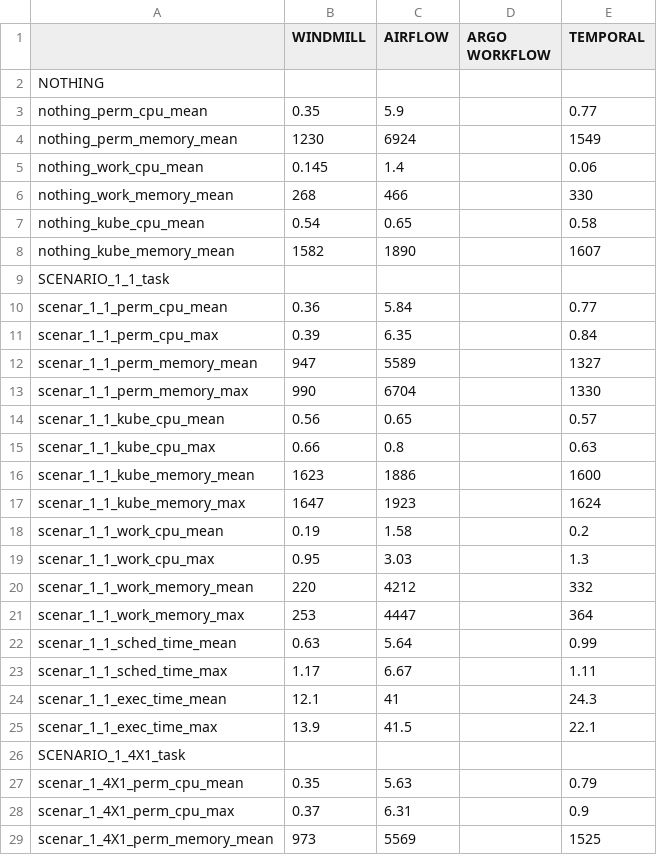
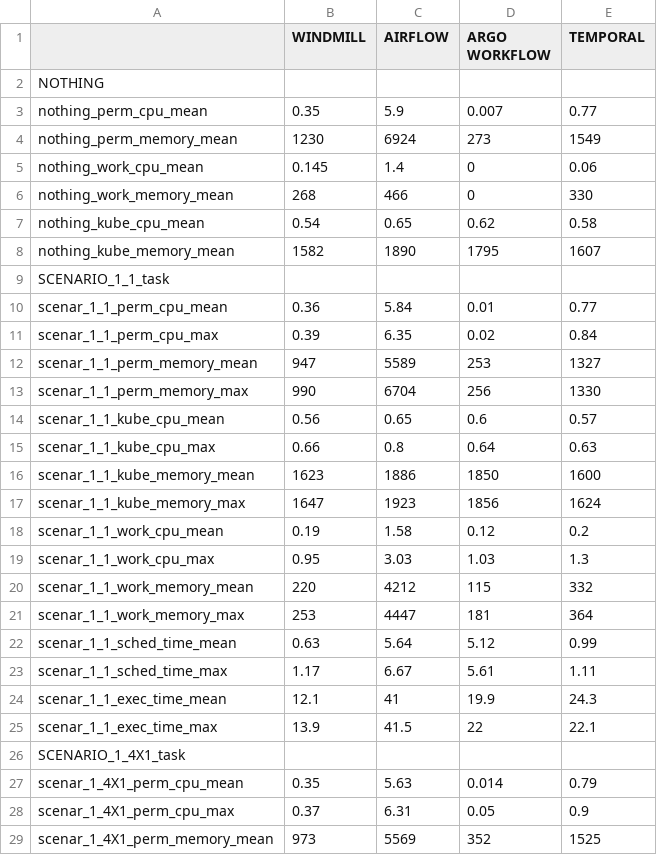
Before and after one commit to Jesshuan/Orchestrators-benchmark, a CSV file: benchmark-results-analysis/result/bench_raw_results_3.csv, drawn as a sheet; only a part is shown; the diff covers the shown part only.

Commit message:
feat: update results with the 4 orchestrator, experiment 3... all finalized

```diff
--- a/benchmark-results-analysis/result/bench_raw_results_3.csv
+++ b/benchmark-results-analysis/result/bench_raw_results_3.csv
@@ -2,28 +2,28 @@
 NOTHING,,,,
-nothing_perm_cpu_mean,0.35,5.9,,0.77
-nothing_perm_memory_mean,1230,6924,,1549
-nothing_work_cpu_mean,0.145,1.4,,0.06
-nothing_work_memory_mean,268,466,,330
-nothing_kube_cpu_mean,0.54,0.65,,0.58
-nothing_kube_memory_mean,1582,1890,,1607
+nothing_perm_cpu_mean,0.35,5.9,0.007,0.77
+nothing_perm_memory_mean,1230,6924,273,1549
+nothing_work_cpu_mean,0.145,1.4,0,0.06
+nothing_work_memory_mean,268,466,0,330
+nothing_kube_cpu_mean,0.54,0.65,0.62,0.58
+nothing_kube_memory_mean,1582,1890,1795,1607
 SCENARIO_1_1_task,,,,
-scenar_1_1_perm_cpu_mean,0.36,5.84,,0.77
-scenar_1_1_perm_cpu_max,0.39,6.35,,0.84
-scenar_1_1_perm_memory_mean,947,5589,,1327
-scenar_1_1_perm_memory_max,990,6704,,1330
-scenar_1_1_kube_cpu_mean,0.56,0.65,,0.57
-scenar_1_1_kube_cpu_max,0.66,0.8,,0.63
-scenar_1_1_kube_memory_mean,1623,1886,,1600
-scenar_1_1_kube_memory_max,1647,1923,,1624
-scenar_1_1_work_cpu_mean,0.19,1.58,,0.2
-scenar_1_1_work_cpu_max,0.95,3.03,,1.3
-scenar_1_1_work_memory_mean,220,4212,,332
-scenar_1_1_work_memory_max,253,4447,,364
-scenar_1_1_sched_time_mean,0.63,5.64,,0.99
-scenar_1_1_sched_time_max,1.17,6.67,,1.11
-scenar_1_1_exec_time_mean,12.1,41,,24.3
-scenar_1_1_exec_time_max,13.9,41.5,,22.1
+scenar_1_1_perm_cpu_mean,0.36,5.84,0.01,0.77
+scenar_1_1_perm_cpu_max,0.39,6.35,0.02,0.84
+scenar_1_1_perm_memory_mean,947,5589,253,1327
+scenar_1_1_perm_memory_max,990,6704,256,1330
+scenar_1_1_kube_cpu_mean,0.56,0.65,0.6,0.57
+scenar_1_1_kube_cpu_max,0.66,0.8,0.64,0.63
+scenar_1_1_kube_memory_mean,1623,1886,1850,1600
+scenar_1_1_kube_memory_max,1647,1923,1856,1624
+scenar_1_1_work_cpu_mean,0.19,1.58,0.12,0.2
+scenar_1_1_work_cpu_max,0.95,3.03,1.03,1.3
+scenar_1_1_work_memory_mean,220,4212,115,332
+scenar_1_1_work_memory_max,253,4447,181,364
+scenar_1_1_sched_time_mean,0.63,5.64,5.12,0.99
+scenar_1_1_sched_time_max,1.17,6.67,5.61,1.11
+scenar_1_1_exec_time_mean,12.1,41,19.9,24.3
+scenar_1_1_exec_time_max,13.9,41.5,22,22.1
 SCENARIO_1_4X1_task,,,,
-scenar_1_4X1_perm_cpu_mean,0.35,5.63,,0.79
-scenar_1_4X1_perm_cpu_max,0.37,6.31,,0.9
-scenar_1_4X1_perm_memory_mean,973,5569,,1525
+scenar_1_4X1_perm_cpu_mean,0.35,5.63,0.014,0.79
+scenar_1_4X1_perm_cpu_max,0.37,6.31,0.05,0.9
+scenar_1_4X1_perm_memory_mean,973,5569,352,1525
```
Also changed, not shown: 98 edited cells elsewhere in this file, 1 other file.
